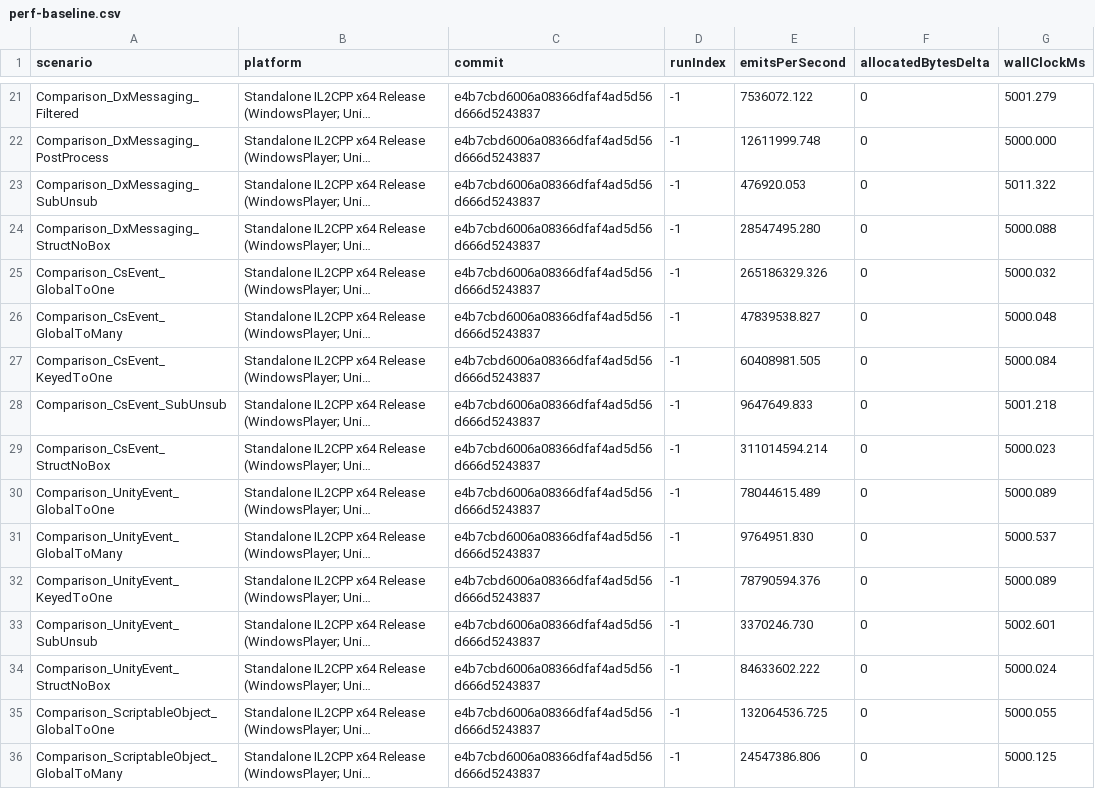
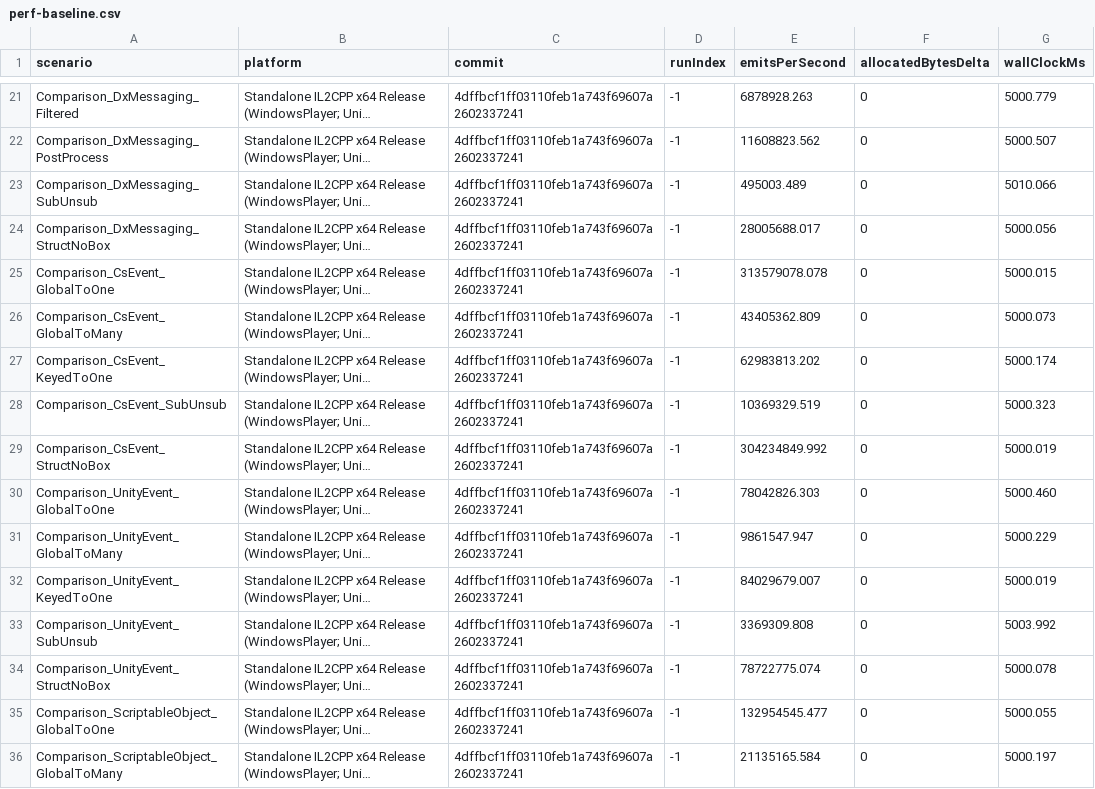
Before and after one commit to Ambiguous-Interactive/DxMessaging, a CSV file: docs/architecture/perf-baseline.csv, drawn as a sheet; only a part is shown, gaps mark what is left out; long unchanged cells end in …; the diff covers the shown part only; the diff names each change by its address in the sheet, - before the commit and + after, or states it on an @@ line.

```diff
--- a/docs/architecture/perf-baseline.csv
+++ b/docs/architecture/perf-baseline.csv
-C21:C36 (commit): e4b7cbd6006a08366dfaf4ad5d56d666d5243837
+C21:C36 (commit): 4dffbcf1ff03110feb1a743f69607a2602337241
-E21 (emitsPerSecond): 7536072.122
+E21 (emitsPerSecond): 6878928.263
-G21 (wallClockMs): 5001.279
+G21 (wallClockMs): 5000.779
-E22 (emitsPerSecond): 12611999.748
+E22 (emitsPerSecond): 11608823.562
-G22 (wallClockMs): 5000.000
+G22 (wallClockMs): 5000.507
-E23 (emitsPerSecond): 476920.053
+E23 (emitsPerSecond): 495003.489
-G23 (wallClockMs): 5011.322
+G23 (wallClockMs): 5010.066
-E24 (emitsPerSecond): 28547495.280
+E24 (emitsPerSecond): 28005688.017
-G24 (wallClockMs): 5000.088
+G24 (wallClockMs): 5000.056
-E25 (emitsPerSecond): 265186329.326
+E25 (emitsPerSecond): 313579078.078
-G25 (wallClockMs): 5000.032
+G25 (wallClockMs): 5000.015
-E26 (emitsPerSecond): 47839538.827
+E26 (emitsPerSecond): 43405362.809
-G26 (wallClockMs): 5000.048
+G26 (wallClockMs): 5000.073
-E27 (emitsPerSecond): 60408981.505
+E27 (emitsPerSecond): 62983813.202
-G27 (wallClockMs): 5000.084
+G27 (wallClockMs): 5000.174
-E28 (emitsPerSecond): 9647649.833
+E28 (emitsPerSecond): 10369329.519
-G28 (wallClockMs): 5001.218
+G28 (wallClockMs): 5000.323
-E29 (emitsPerSecond): 311014594.214
+E29 (emitsPerSecond): 304234849.992
-G29 (wallClockMs): 5000.023
+G29 (wallClockMs): 5000.019
-E30 (emitsPerSecond): 78044615.489
+E30 (emitsPerSecond): 78042826.303
-G30 (wallClockMs): 5000.089
+G30 (wallClockMs): 5000.460
-E31 (emitsPerSecond): 9764951.830
+E31 (emitsPerSecond): 9861547.947
-G31 (wallClockMs): 5000.537
+G31 (wallClockMs): 5000.229
-E32 (emitsPerSecond): 78790594.376
+E32 (emitsPerSecond): 84029679.007
-G32 (wallClockMs): 5000.089
+G32 (wallClockMs): 5000.019
-E33 (emitsPerSecond): 3370246.730
+E33 (emitsPerSecond): 3369309.808
-G33 (wallClockMs): 5002.601
+G33 (wallClockMs): 5003.992
-E34 (emitsPerSecond): 84633602.222
+E34 (emitsPerSecond): 78722775.074
-G34 (wallClockMs): 5000.024
+G34 (wallClockMs): 5000.078
-E35 (emitsPerSecond): 132064536.725
+E35 (emitsPerSecond): 132954545.477
-E36 (emitsPerSecond): 24547386.806
+E36 (emitsPerSecond): 21135165.584
-G36 (wallClockMs): 5000.125
+G36 (wallClockMs): 5000.197
```
Also changed, not shown: 122 edited cells elsewhere in this file, 1 other file.
